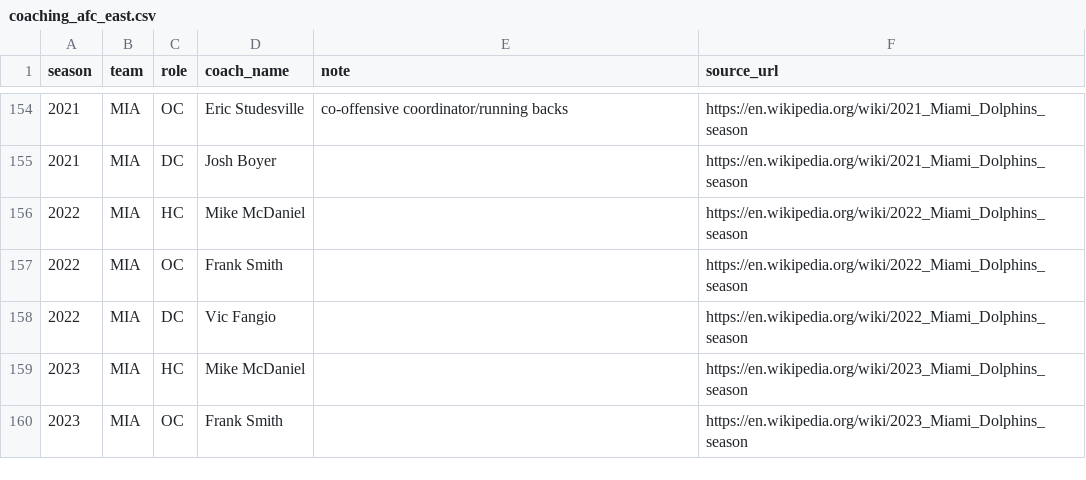
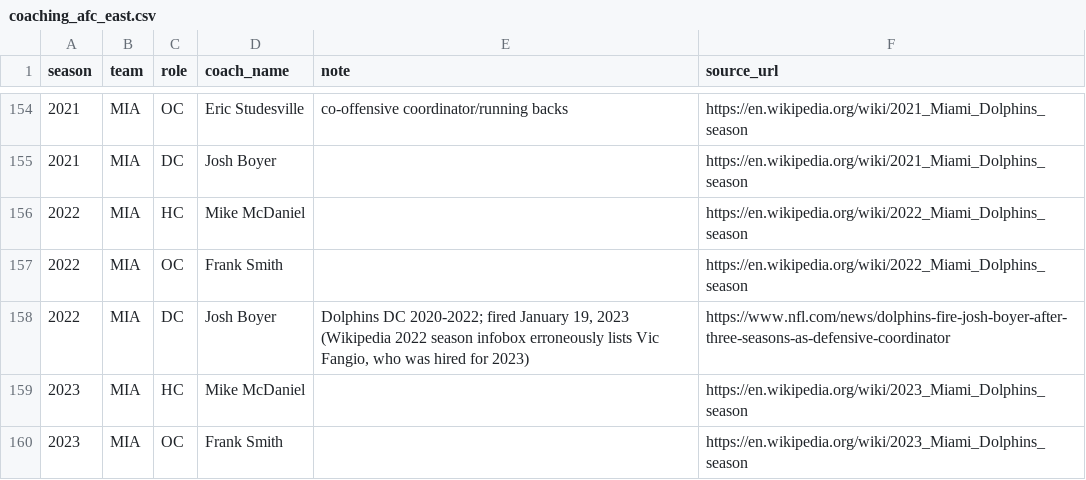
Before and after one commit to reymuniziii-svg/nfl-o-nomics, a CSV file: data/curated/staging/coaching_afc_east.csv, drawn as a sheet; only a part is shown, gaps mark what is left out.

```diff
--- a/data/curated/staging/coaching_afc_east.csv
+++ b/data/curated/staging/coaching_afc_east.csv
@@ -157,3 +157,3 @@ season,team,role,coach_name,note,source_url
 2022,MIA,OC,Frank Smith,,https://en.wikipedia.org/wiki/2022_Miami_Dolphins_season
-2022,MIA,DC,Vic Fangio,,https://en.wikipedia.org/wiki/2022_Miami_Dolphins_season
+2022,MIA,DC,Josh Boyer,"Dolphins DC 2020-2022; fired January 19, 2023 (Wikipedia 2022 season infobox erroneously lists Vic Fangio, who was hired for 2023)",https://www.nfl.com/news/dolphins-fire-josh-boyer-after-three-seasons-as-defensive-coordinator
 2023,MIA,HC,Mike McDaniel,,https://en.wikipedia.org/wiki/2023_Miami_Dolphins_season
```
Also changed, not shown: data/curated/staging/pbp_season_stats.csv, 2 other files.
